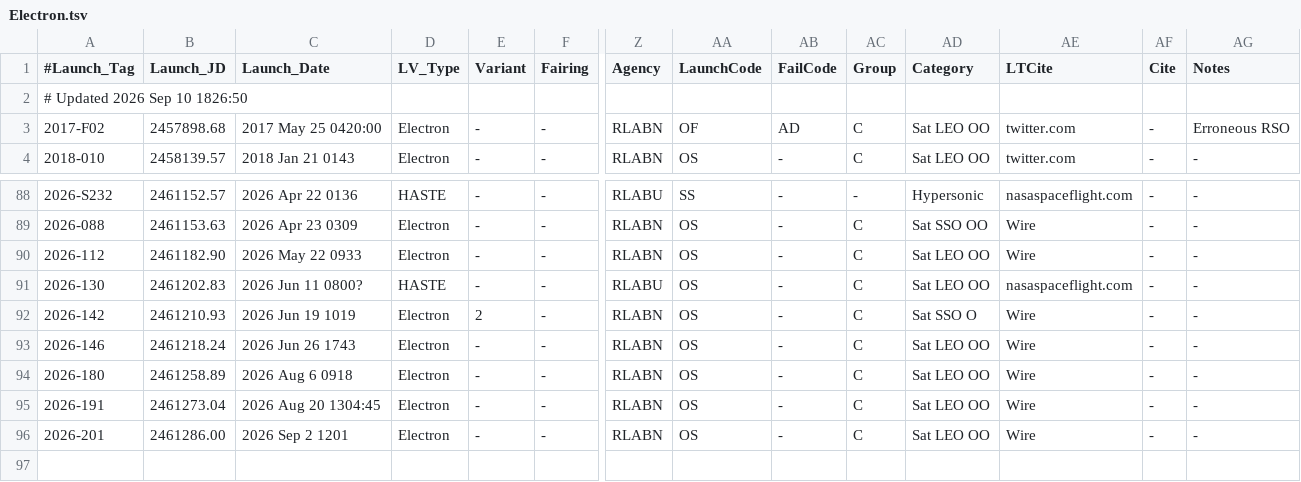
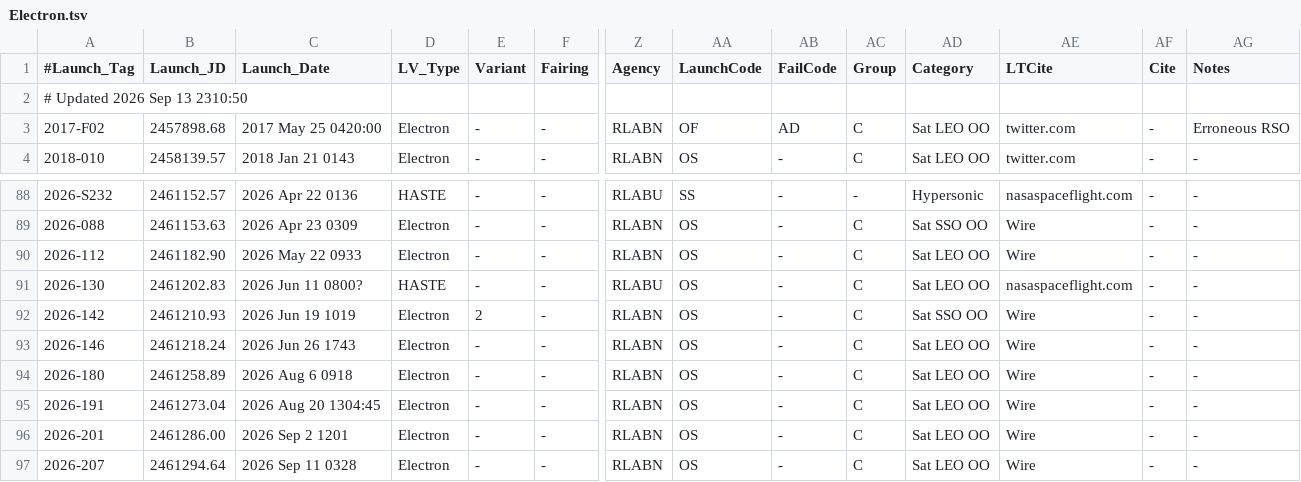
Before and after one commit to edchanonline/gh-page-space-launches, a TSV file: docs/data/raw/Electron.tsv, drawn as a sheet; only a part is shown, gaps mark what is left out; rows hold the shown columns only; the diff names each change by its address in the sheet, - before the commit and + after, or states it on an @@ line.

```diff
--- a/docs/data/raw/Electron.tsv
+++ b/docs/data/raw/Electron.tsv
-A2 (#Launch_Tag): # Updated 2026 Sep 10 1826:50
+A2 (#Launch_Tag): # Updated 2026 Sep 13 2310:50
-AD92 (Category): Sat SSO O
+AD92 (Category): Sat SSO OO
+row 97: 2026-207 | 2461294.64 | 2026 Sep 11 0328 | Electron | - | - | RLABN | OS | - | C | Sat LEO OO | Wire | - | -
```
